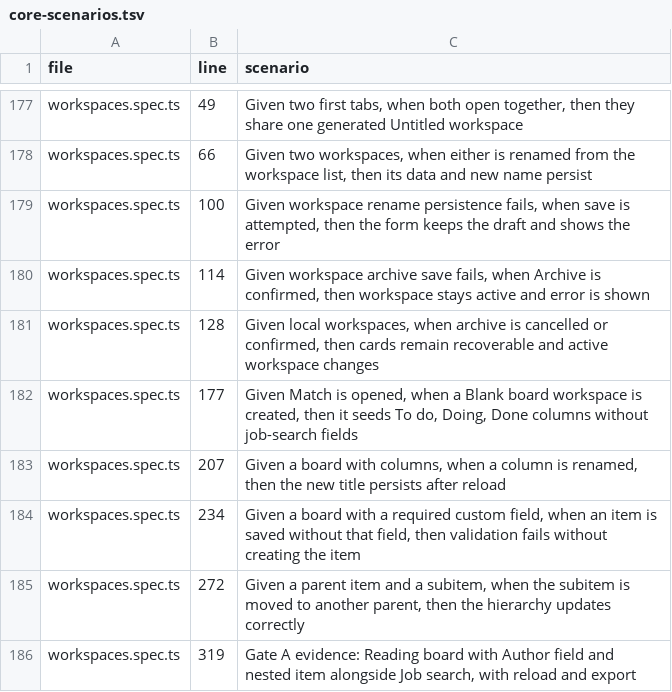
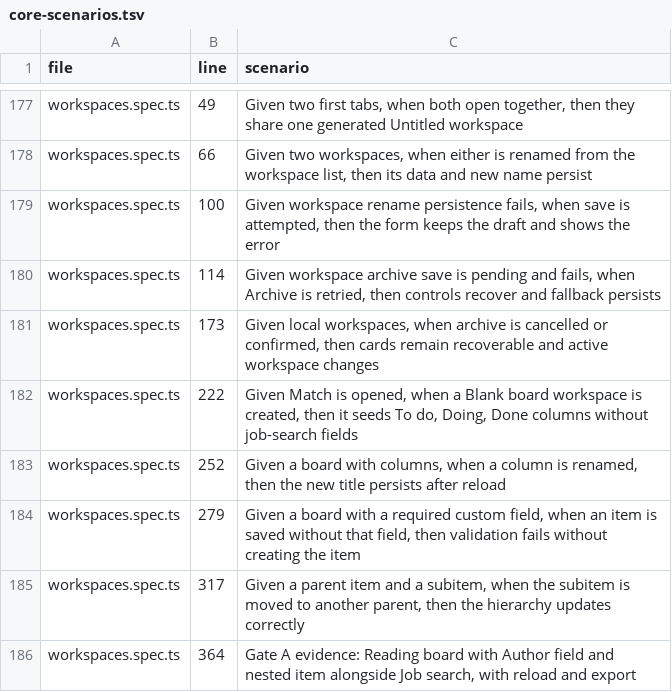
Before and after one commit to bobishh/match, a TSV file: docs/testing/core-scenarios.tsv, drawn as a sheet; only a part is shown, gaps mark what is left out.

Commit message:
Serialize archive confirmations and fix enrollment fixtures

```diff
--- a/docs/testing/core-scenarios.tsv
+++ b/docs/testing/core-scenarios.tsv
@@ -179,8 +179,8 @@ workspaces.spec.ts	66	Given two workspaces, when either is renamed from the work
 workspaces.spec.ts	100	Given workspace rename persistence fails, when save is attempted, then the form keeps the draft and shows the error
-workspaces.spec.ts	114	Given workspace archive save fails, when Archive is confirmed, then workspace stays active and error is shown
-workspaces.spec.ts	128	Given local workspaces, when archive is cancelled or confirmed, then cards remain recoverable and active workspace changes
-workspaces.spec.ts	177	Given Match is opened, when a Blank board workspace is created, then it seeds To do, Doing, Done columns without job-search fields
-workspaces.spec.ts	207	Given a board with columns, when a column is renamed, then the new title persists after reload
-workspaces.spec.ts	234	Given a board with a required custom field, when an item is saved without that field, then validation fails without creating the item
-workspaces.spec.ts	272	Given a parent item and a subitem, when the subitem is moved to another parent, then the hierarchy updates correctly
-workspaces.spec.ts	319	Gate A evidence: Reading board with Author field and nested item alongside Job search, with reload and export
+workspaces.spec.ts	114	Given workspace archive save is pending and fails, when Archive is retried, then controls recover and fallback persists
+workspaces.spec.ts	173	Given local workspaces, when archive is cancelled or confirmed, then cards remain recoverable and active workspace changes
+workspaces.spec.ts	222	Given Match is opened, when a Blank board workspace is created, then it seeds To do, Doing, Done columns without job-search fields
+workspaces.spec.ts	252	Given a board with columns, when a column is renamed, then the new title persists after reload
+workspaces.spec.ts	279	Given a board with a required custom field, when an item is saved without that field, then validation fails without creating the item
+workspaces.spec.ts	317	Given a parent item and a subitem, when the subitem is moved to another parent, then the hierarchy updates correctly
+workspaces.spec.ts	364	Gate A evidence: Reading board with Author field and nested item alongside Job search, with reload and export
```
Also changed, not shown: 5 other files.
